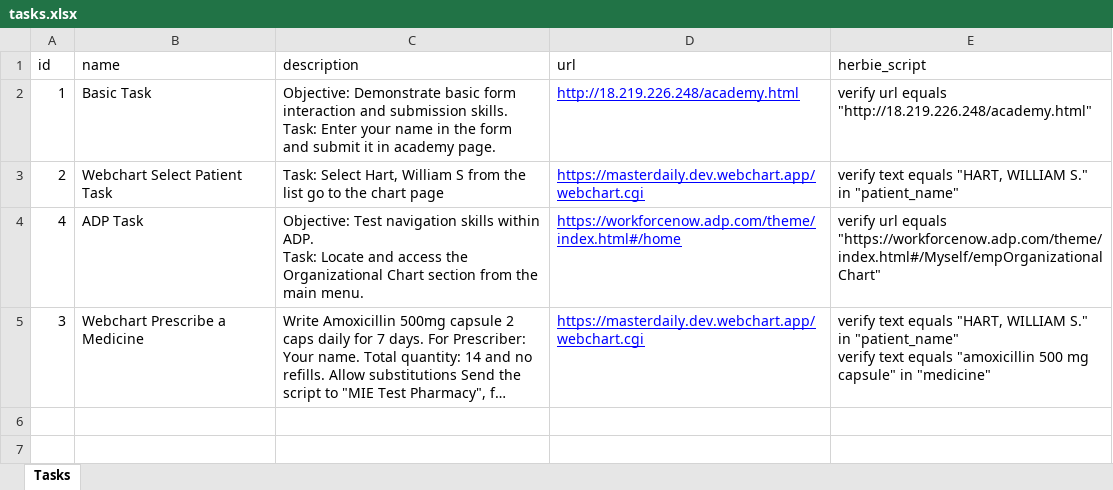
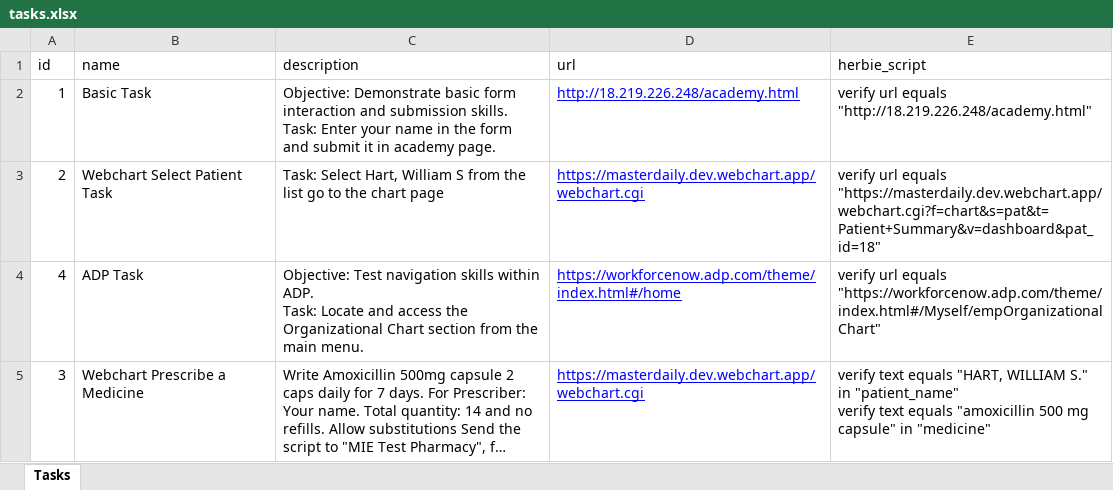
Before and after one commit to HrithikMani/Herbie_Usability_Tests, an Excel workbook: public/tasks.xlsx, sheet Tasks, drawn as a sheet; long unchanged cells end in …; values as stored, in another font and other column widths than the file's, no borders; the diff names each change by its address in the sheet, - before the commit and + after, or states it on an @@ line.

```diff
--- a/public/tasks.xlsx (sheet Tasks)
+++ b/public/tasks.xlsx (sheet Tasks)
-E3 (herbie_script): verify text equals "HART, WILLIAM S." in "patient_name"
+E3 (herbie_script): verify url equals "https://masterdaily.dev.webchart.app/webchart.cgi?f=chart&s=pat&t=Patient+Summary&v=dashboard&pat_id=18"
```
